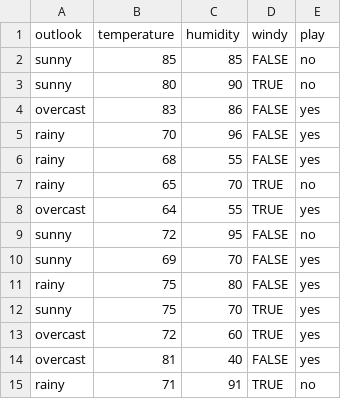
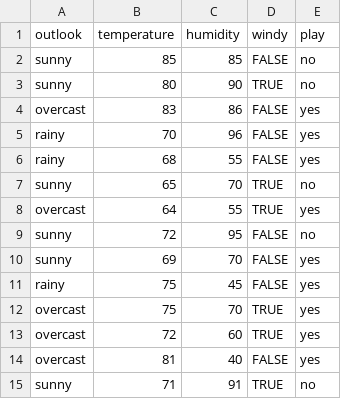
Before and after one commit to pulipulichen/Weka-HotSpot-with-Node.js, a CSV file: example_input-weather.numeric.csv, drawn as a sheet.

```diff
--- a/example_input-weather.numeric.csv
+++ b/example_input-weather.numeric.csv
@@ -6,3 +6,3 @@ rainy,70,96,FALSE,yes
 rainy,68,55,FALSE,yes
-rainy,65,70,TRUE,no
+sunny,65,70,TRUE,no
 overcast,64,55,TRUE,yes
@@ -10,6 +10,6 @@ sunny,72,95,FALSE,no
 sunny,69,70,FALSE,yes
-rainy,75,80,FALSE,yes
-sunny,75,70,TRUE,yes
+rainy,75,45,FALSE,yes
+overcast,75,70,TRUE,yes
 overcast,72,60,TRUE,yes
 overcast,81,40,FALSE,yes
-rainy,71,91,TRUE,no
+sunny,71,91,TRUE,no
```
Also changed, not shown: 4 other files.
